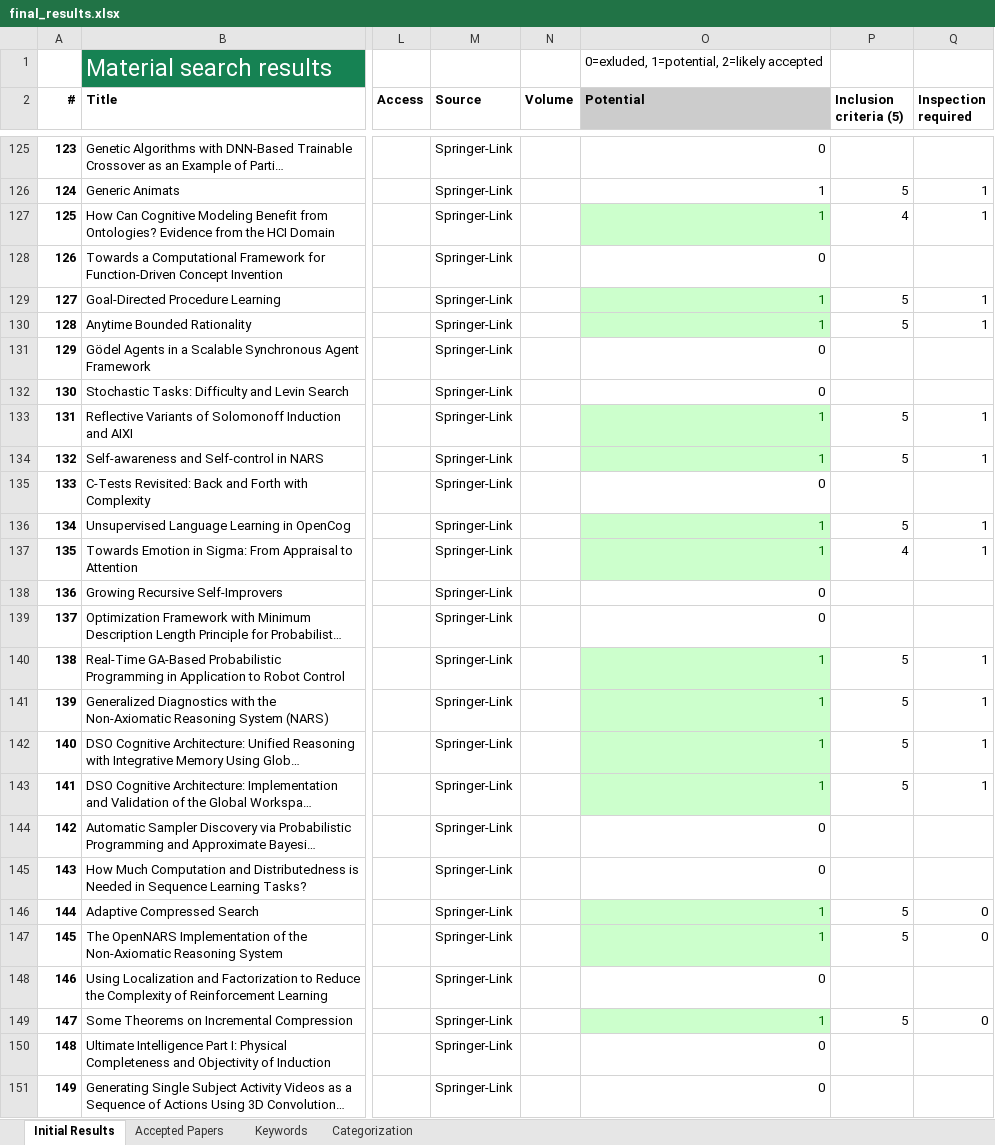
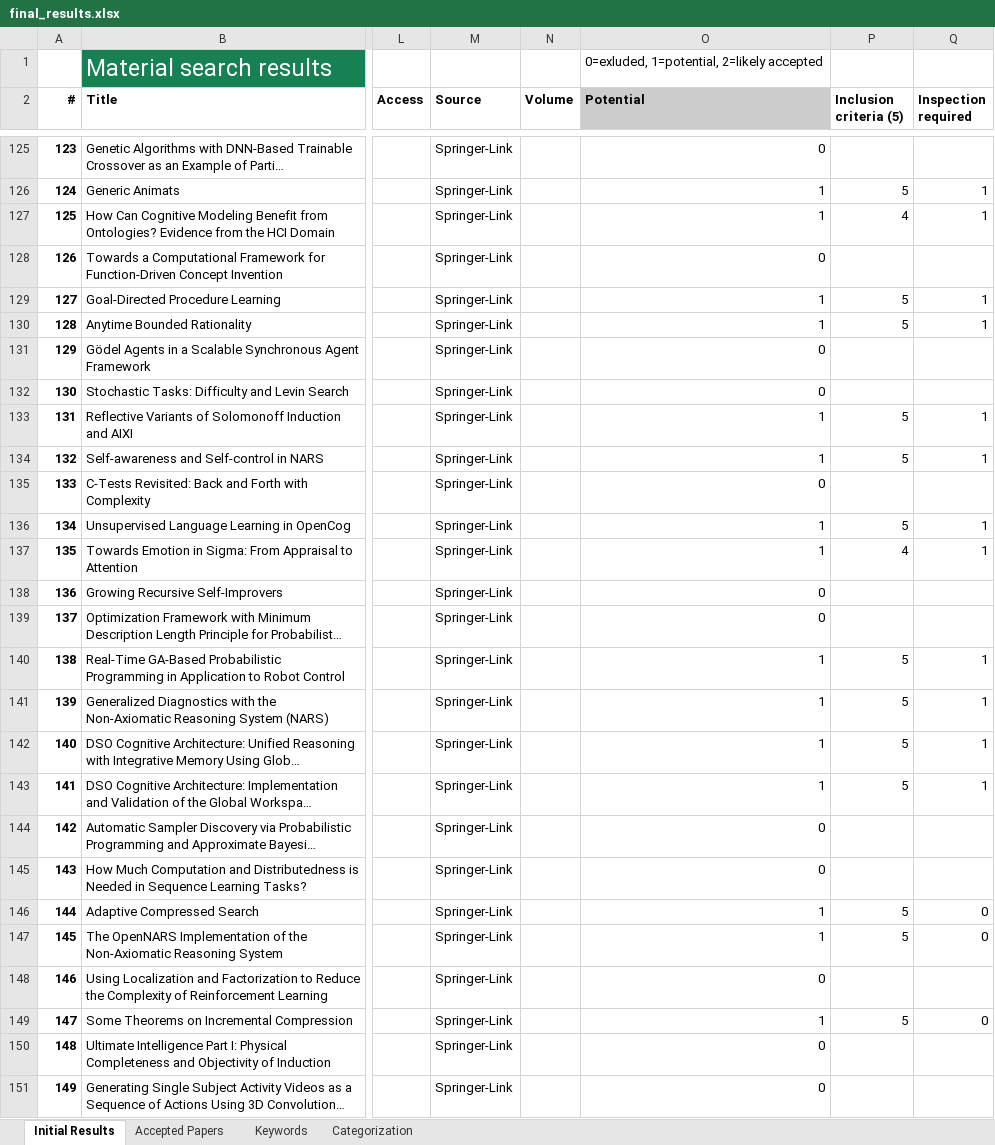
Before and after one commit to Ozame/aigrad, an Excel workbook: gradu/material/final_results.xlsx, sheet Initial Results, drawn as a sheet; only a part is shown, gaps mark what is left out; long unchanged cells end in …; values as stored, in another font and other column widths than the file's, no borders; the diff names each change by its address in the sheet, - before the commit and + after, or states it on an @@ line.

```diff
--- a/gradu/material/final_results.xlsx (sheet Initial Results)
+++ b/gradu/material/final_results.xlsx (sheet Initial Results)
@@ O127 fill: #CCFFCC → none, text colour: #006600 → black @@
@@ O129:O130 fill: #CCFFCC → none, text colour: #006600 → black @@
@@ O133:O134 fill: #CCFFCC → none, text colour: #006600 → black @@
@@ O136:O137 fill: #CCFFCC → none, text colour: #006600 → black @@
@@ O140:O143 fill: #CCFFCC → none, text colour: #006600 → black @@
@@ O146:O147 fill: #CCFFCC → none, text colour: #006600 → black @@
@@ O149 fill: #CCFFCC → none, text colour: #006600 → black @@
```
Also changed, not shown: sheet Categorization, sheet Accepted Papers, formulas that keep their value, 2 other files.
